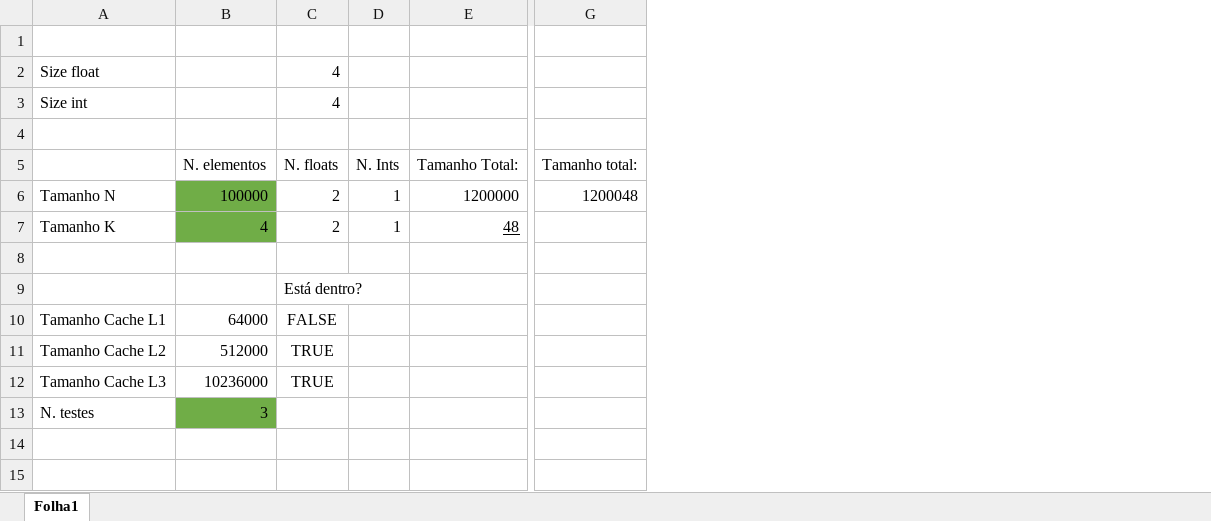
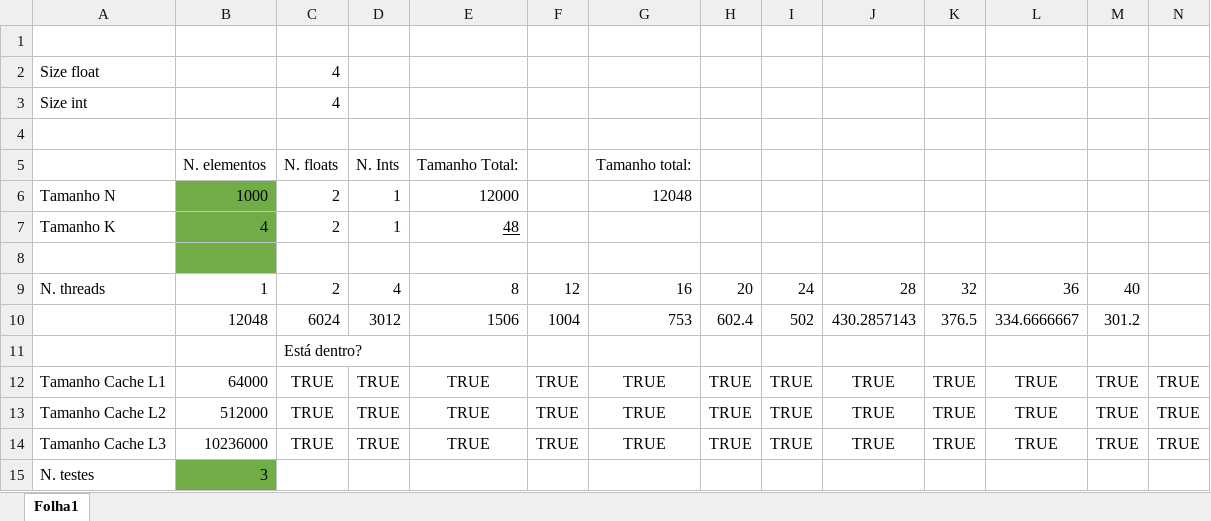
Before and after one commit to MiguelAMM42/MEI_CP, an Excel workbook: calcularTestes.xlsx, sheet Folha1, drawn as a sheet; only a part is shown, gaps mark what is left out; values as stored, in another font and other column widths than the file's, no borders; addresses are those after the commit; rows hold the shown columns only; the diff covers the shown part only; the diff names each change by its address in the sheet, - before the commit and + after, or states it on an @@ line.

```diff
--- a/calcularTestes.xlsx (sheet Folha1)
+++ b/calcularTestes.xlsx (sheet Folha1)
+column F, rows 12-14: all TRUE
+column H, rows 12-14: all TRUE
+column I, rows 12-14: all TRUE
+column J, rows 12-14: all TRUE
+column K, rows 12-14: all TRUE
+column L, rows 12-14: all TRUE
+column M, rows 12-14: all TRUE
+column N, rows 12-14: all TRUE
-B6: 100000
+B6: 1000
-E6: 1200000
+E6: 12000
-G6: 1200048
+G6: 12048
-B8 fill: none
+B8 fill: #70AD47
+row 9: N. threads | 1 | 2 | 4 | 8 | 12 | 16 | 20 | 24 | 28 | 32 | 36 | 40
+row 10:  | 12048 | 6024 | 3012 | 1506 | 1004 | 753 | 602.4 | 502 | 430.2857143 | 376.5 | 334.6666667 | 301.2
-C12: FALSE
+C12: TRUE
-D12:D14: (empty)
+D12:D14: TRUE
-E12:E14: (empty)
+E12:E14: TRUE
-G12:G14: (empty)
+G12:G14: TRUE
```
Also changed, not shown: 1 removed column elsewhere in this sheet, formulas that keep their value, 2 other files.
